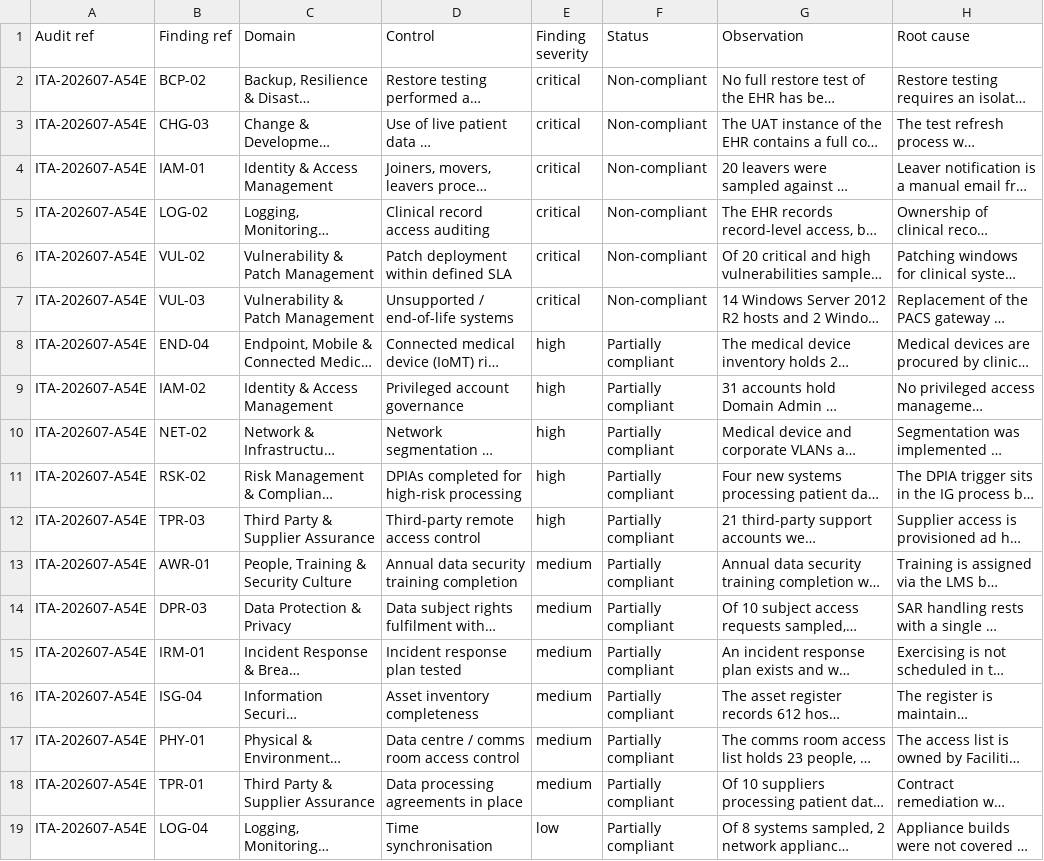
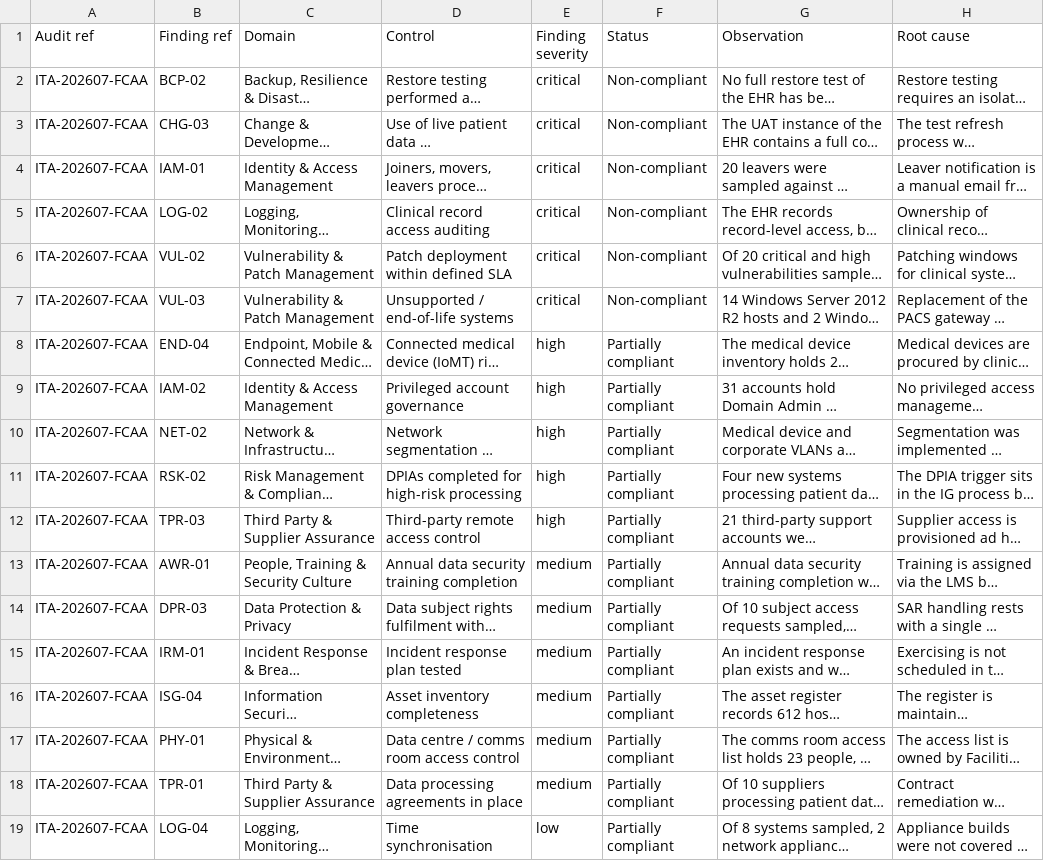
Before and after one commit to ajaytony1411-ajse/healthcare-it-audit-tool--10, a CSV file: demo_audit_action_plan.csv, drawn as a sheet; only a part is shown; long unchanged cells end in …; the diff names each change by its address in the sheet, - before the commit and + after, or states it on an @@ line.

```diff
--- a/demo_audit_action_plan.csv
+++ b/demo_audit_action_plan.csv
-A2:A19 (Audit ref): ITA-202607-A54E
+A2:A19 (Audit ref): ITA-202607-FCAA
```
Also changed, not shown: 8 other files.
